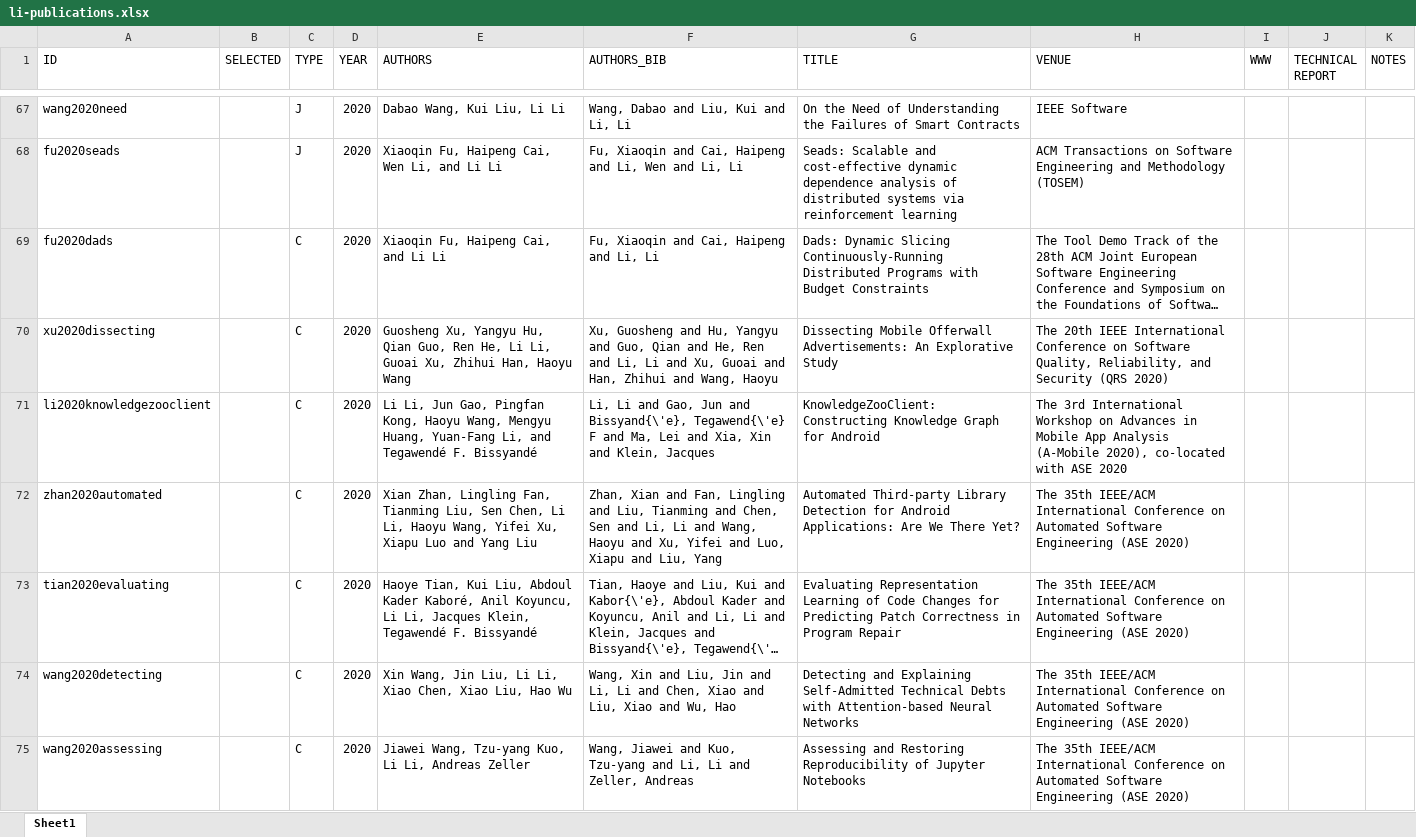
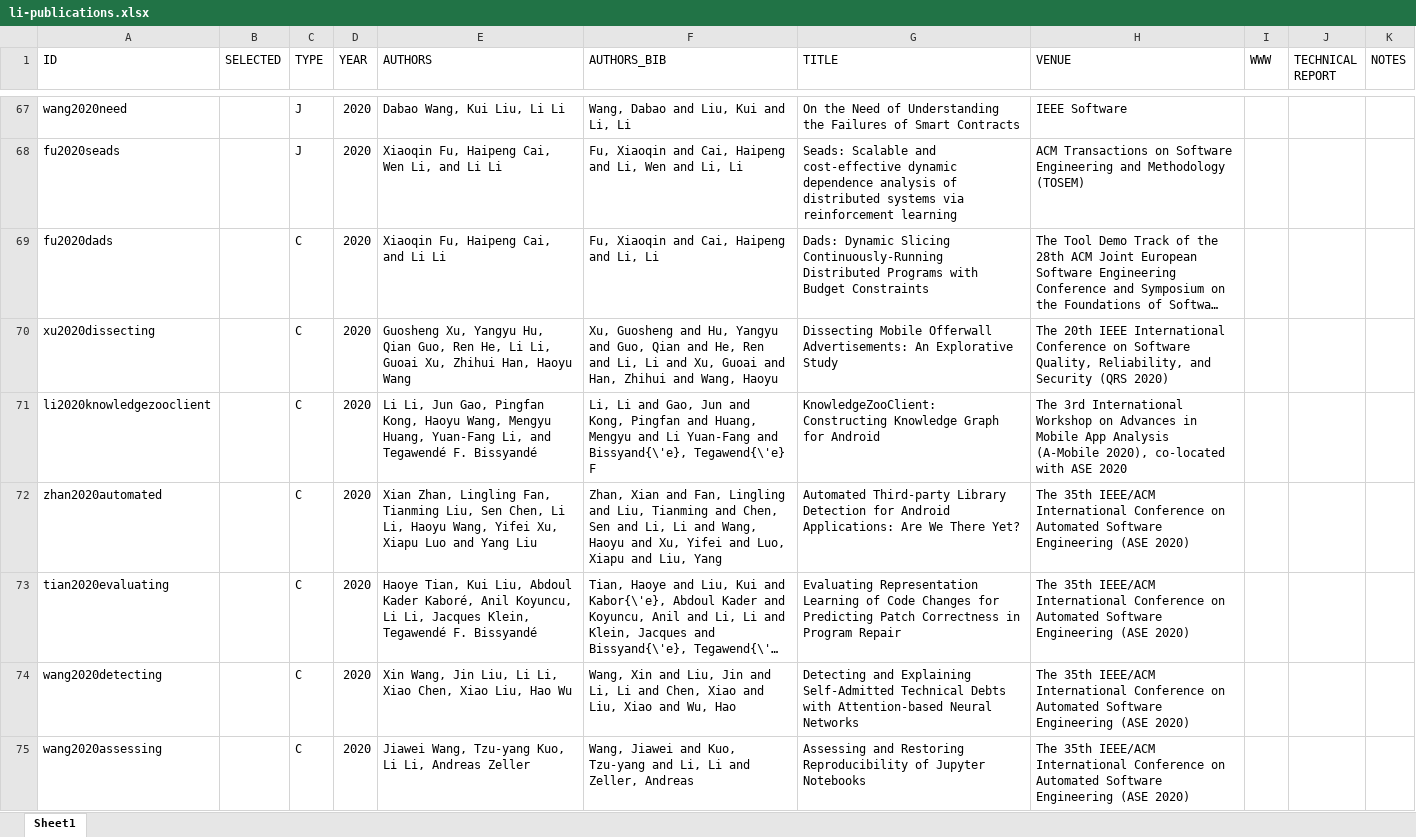
Before and after one commit to lilicoding/lilicoding.github.io, an Excel workbook: src/li-publications.xlsx, sheet Sheet1, drawn as a sheet; only a part is shown, gaps mark what is left out; long unchanged cells end in …; values as stored, in another font and other column widths than the file's, no borders; the diff covers the shown part only; the diff names each change by its address in the sheet, - before the commit and + after, or states it on an @@ line.

```diff
--- a/src/li-publications.xlsx (sheet Sheet1)
+++ b/src/li-publications.xlsx (sheet Sheet1)
-F71 (AUTHORS_BIB): …Jun and Bissyand{\'e}, Tegawend{\'e} F and Ma, Lei and Xia, Xin and Klein, Jacques
+F71 (AUTHORS_BIB): …Jun and Kong, Pingfan and Huang, Mengyu and Li Yuan-Fang and Bissyand{\'e}, Tegawend{\'e} F
```
Also changed, not shown: 3 added rows elsewhere in this sheet, 8 other files.
